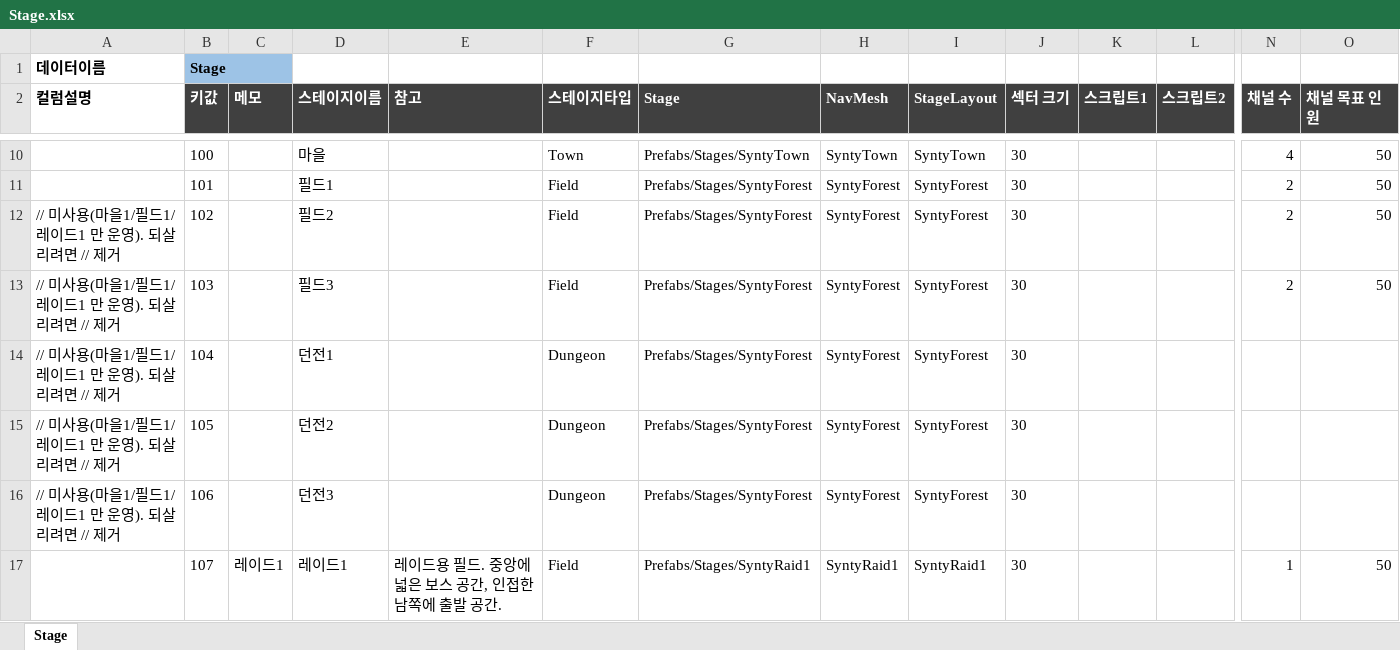
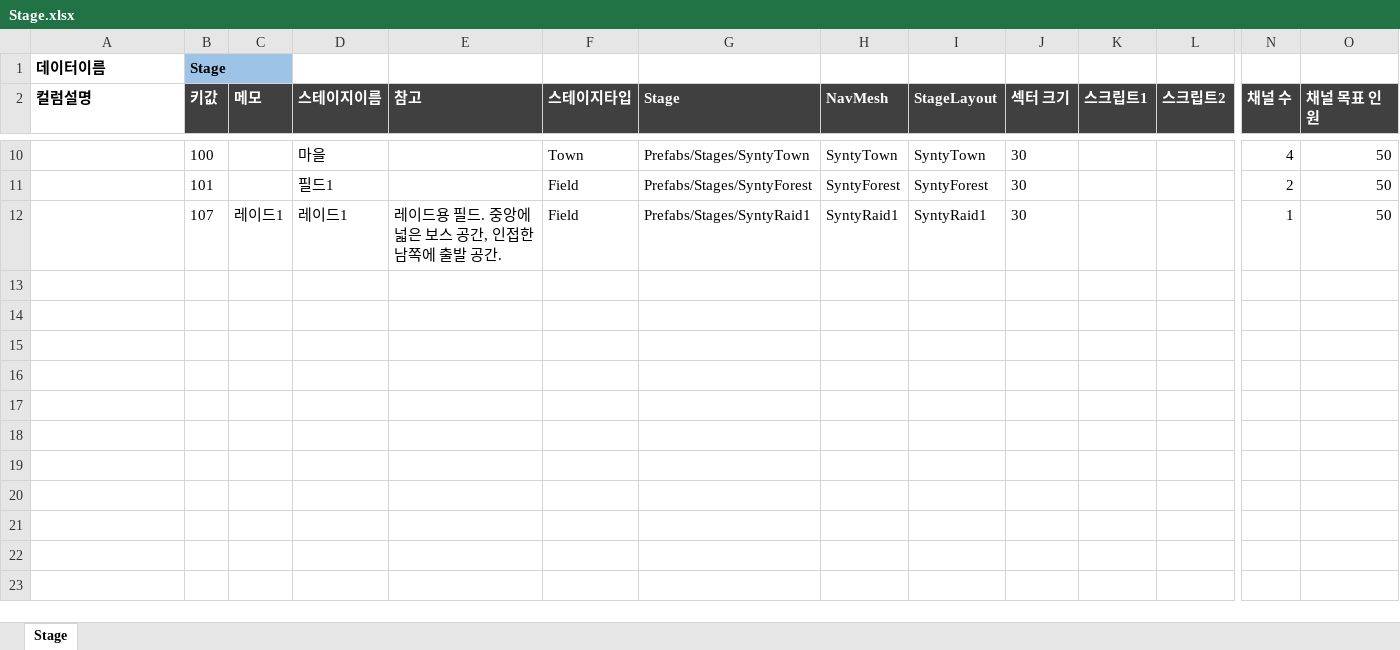
Before and after one commit to TrynBug/MMOGameServerProject, an Excel workbook: Development/Common/GameData/Stage.xlsx, sheet Stage, drawn as a sheet; only a part is shown, gaps mark what is left out; values as stored, in another font and other column widths than the file's, no borders; rows hold the shown columns only; the diff names each change by its address in the sheet, - before the commit and + after, or states it on an @@ line.

```diff
--- a/Development/Common/GameData/Stage.xlsx (sheet Stage)
+++ b/Development/Common/GameData/Stage.xlsx (sheet Stage)
-row 12: // 미사용(마을1/필드1/레이드1 만 운영). 되살리려면 // 제거 | 102 |  | 필드2 |  | Field | Prefabs/Stages/SyntyForest | SyntyForest | SyntyForest | 30 |  |  | 2 | 50
-row 13: // 미사용(마을1/필드1/레이드1 만 운영). 되살리려면 // 제거 | 103 |  | 필드3 |  | Field | Prefabs/Stages/SyntyForest | SyntyForest | SyntyForest | 30 |  |  | 2 | 50
-row 14: // 미사용(마을1/필드1/레이드1 만 운영). 되살리려면 // 제거 | 104 |  | 던전1 |  | Dungeon | Prefabs/Stages/SyntyForest | SyntyForest | SyntyForest | 30
-row 15: // 미사용(마을1/필드1/레이드1 만 운영). 되살리려면 // 제거 | 105 |  | 던전2 |  | Dungeon | Prefabs/Stages/SyntyForest | SyntyForest | SyntyForest | 30
-row 16: // 미사용(마을1/필드1/레이드1 만 운영). 되살리려면 // 제거 | 106 |  | 던전3 |  | Dungeon | Prefabs/Stages/SyntyForest | SyntyForest | SyntyForest | 30
```
Also changed, not shown: 14 other files.
